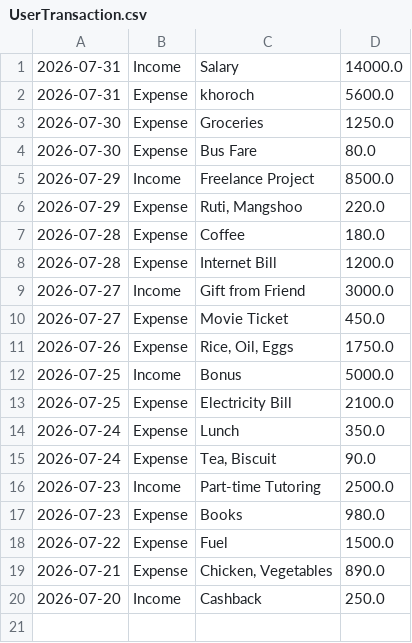
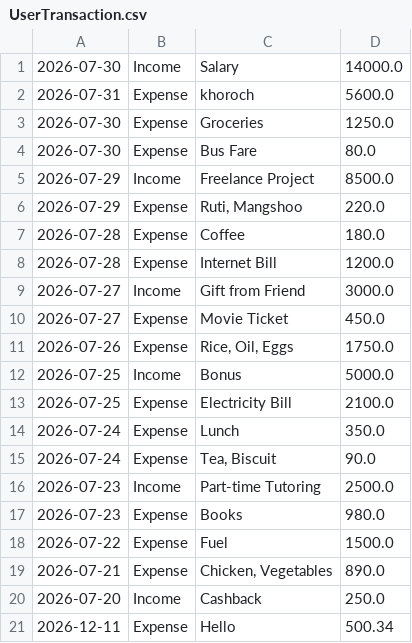
Before and after one commit to Parvez7491/personal-expance-tracker, a CSV file: UserTransaction.csv, drawn as a sheet.

```diff
--- a/UserTransaction.csv
+++ b/UserTransaction.csv
@@ -1,2 +1,2 @@
-2026-07-31,Income,"Salary",14000.0
+2026-07-30,Income,"Salary",14000.0
 2026-07-31,Expense,"khoroch",5600.0
@@ -20 +20,2 @@
 2026-07-20,Income,"Cashback",250.0
+2026-12-11,Expense,"Hello",500.34
```
Also changed, not shown: 6 other files.
